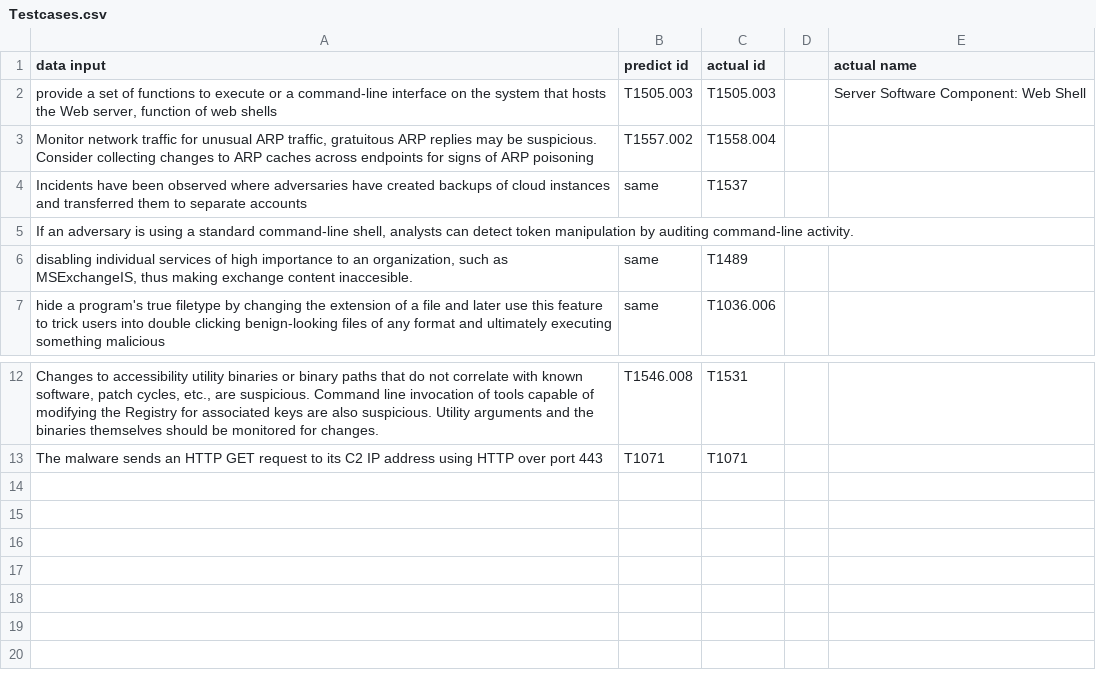
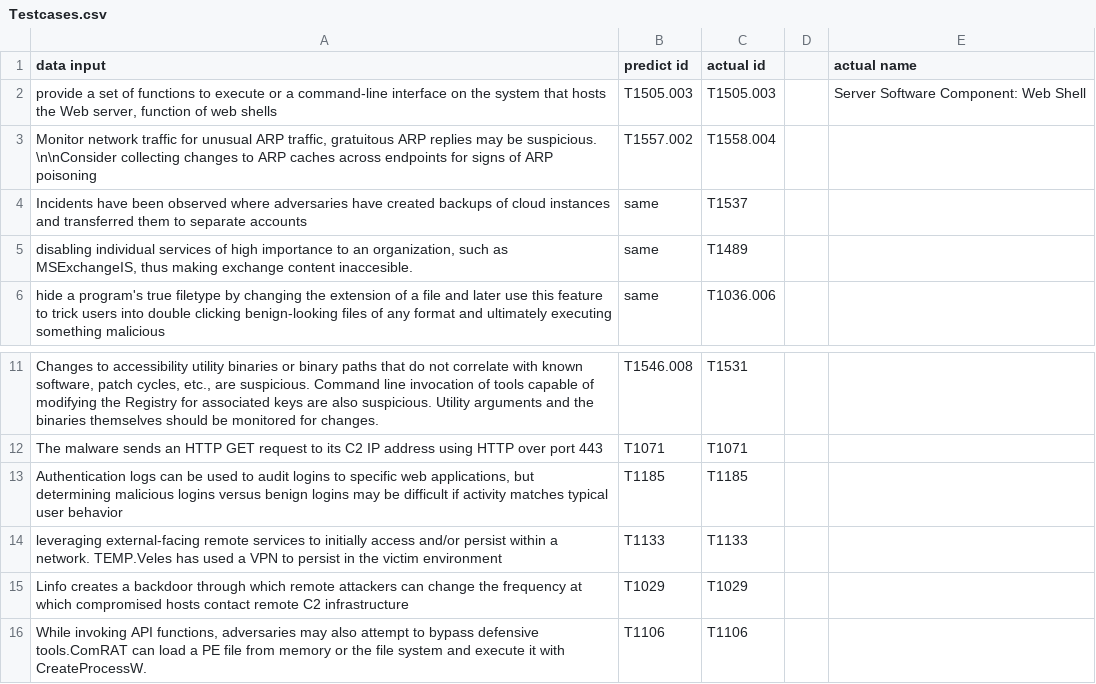
Before and after one commit to ellikamishra/MITRE-MLModel, a CSV file: ML model/Testcases.csv, drawn as a sheet; only a part is shown, gaps mark what is left out; removed rows and columns are numbered as before the commit, all else as after; the diff names each change by its address in the sheet, - before the commit and + after, or states it on an @@ line.

```diff
--- a/ML model/Testcases.csv
+++ b/ML model/Testcases.csv
-A3 (data input): …be suspicious. Consider collecting changes…
+A3 (data input): …be suspicious. \n\nConsider collecting changes…
-row 5: If an adversary is using a standard command-line shell, analysts can detect token manipulation by auditing command-line activity.
+row 13: Authentication logs can be used to audit logins to specific web applications, but determining malicious logins versus benign logins may be difficult if activity matches typical user behavior | T1185 | T1185
+row 14: leveraging external-facing remote services to initially access and/or persist within a network. TEMP.Veles has used a VPN to persist in the victim environment | T1133 | T1133
+row 15: Linfo creates a backdoor through which remote attackers can change the frequency at which compromised hosts contact remote C2 infrastructure | T1029 | T1029
+row 16: While invoking API functions, adversaries may also attempt to bypass defensive tools.ComRAT can load a PE file from memory or the file system and execute it with CreateProcessW. | T1106 | T1106
```
Also changed, not shown: 5 other files.
